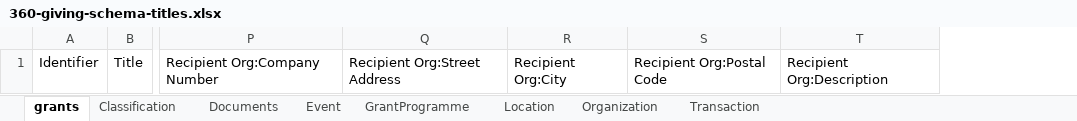
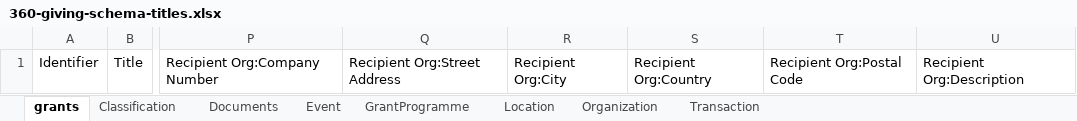
Before and after one commit to ThreeSixtyGiving/standard, an Excel workbook: schema/summary-table/360-giving-schema-titles.xlsx, sheet grants, drawn as a sheet; only a part is shown, gaps mark what is left out; values as stored, in another font and other column widths than the file's, no borders; the diff names each change by its address in the sheet, - before the commit and + after, or states it on an @@ line.

Commit message:
[#89] country in rollUp should be addressCountry

```diff
--- a/schema/summary-table/360-giving-schema-titles.xlsx (sheet grants)
+++ b/schema/summary-table/360-giving-schema-titles.xlsx (sheet grants)
+column S, row 1: Recipient Org:Country
```
Also changed, not shown: schema/multi-table/360-giving-schema-fields.xlsx, 5 other files.
